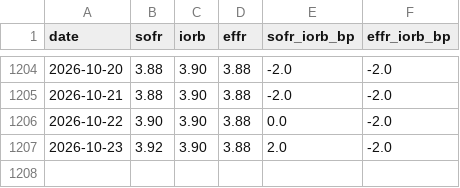
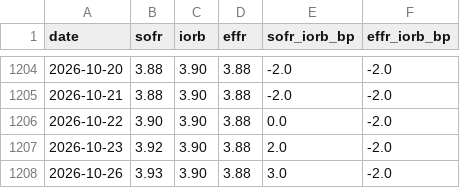
Before and after one commit to cool1990/invest-dashboard_v1, a CSV file: data/derived/spreads.csv, drawn as a sheet; only a part is shown, gaps mark what is left out; the diff names each change by its address in the sheet, - before the commit and + after, or states it on an @@ line.

```diff
--- a/data/derived/spreads.csv
+++ b/data/derived/spreads.csv
+row 1208: 2026-10-26 | 3.93 | 3.90 | 3.88 | 3.0 | -2.0
```
Also changed, not shown: data/series/DFII10.csv, data/series/DGS10.csv, 15 other files.
